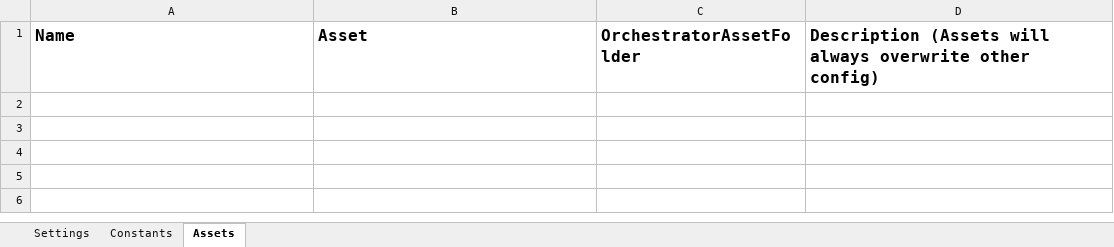
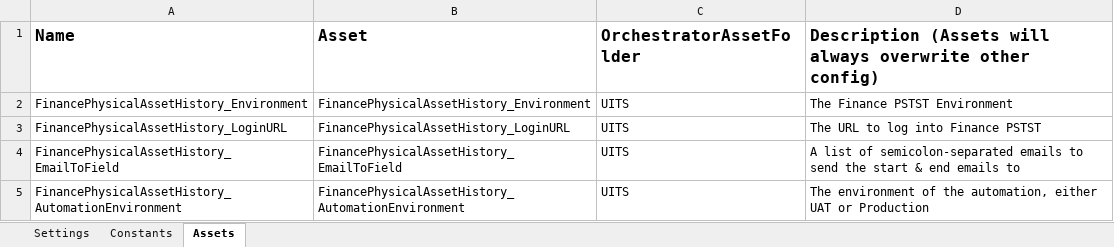
Before and after one commit to nsars19/UpdatePhysicalAssetHistory, an Excel workbook: Data/Config.xlsx, sheet Assets, drawn as a sheet; values as stored, in another font and other column widths than the file's, no borders; the diff names each change by its address in the sheet, - before the commit and + after, or states it on an @@ line.

Commit message:
add email fetching, continue setup

```diff
--- a/Data/Config.xlsx (sheet Assets)
+++ b/Data/Config.xlsx (sheet Assets)
+row 2: FinancePhysicalAssetHistory_Environment | FinancePhysicalAssetHistory_Environment | UITS | The Finance PSTST Environment
+row 3: FinancePhysicalAssetHistory_LoginURL | FinancePhysicalAssetHistory_LoginURL | UITS | The URL to log into Finance PSTST
+row 4: FinancePhysicalAssetHistory_EmailToField | FinancePhysicalAssetHistory_EmailToField | UITS | A list of semicolon-separated emails to send the start & end emails to
+row 5: FinancePhysicalAssetHistory_AutomationEnvironment | FinancePhysicalAssetHistory_AutomationEnvironment | UITS | The environment of the automation, either UAT or Production
```
Also changed, not shown: sheet Constants, 3 other files.
